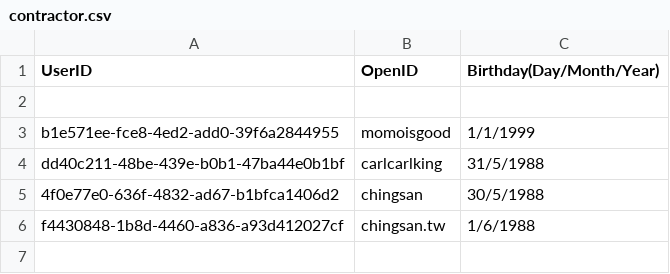
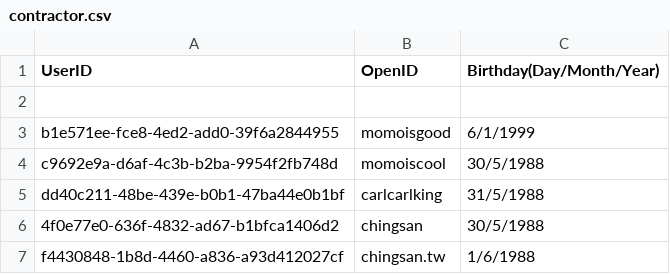
Before and after one commit to DanielSu17/17vpn, a CSV file: envs/dev/17app/contract/contractor.csv, drawn as a sheet.

Commit message:
Add test contractor birthday for iOS team
Test Plan: none

Reviewers: #backend

Differential Revision: https://media17.phacility.com/D2315

```diff
--- a/envs/dev/17app/contract/contractor.csv
+++ b/envs/dev/17app/contract/contractor.csv
@@ -2,3 +2,4 @@ UserID, OpenID, Birthday(Day/Month/Year)
 
-b1e571ee-fce8-4ed2-add0-39f6a2844955, momoisgood, 1/1/1999
+b1e571ee-fce8-4ed2-add0-39f6a2844955, momoisgood, 6/1/1999
+c9692e9a-d6af-4c3b-b2ba-9954f2fb748d, momoiscool, 30/5/1988
 dd40c211-48be-439e-b0b1-47ba44e0b1bf, carlcarlking, 31/5/1988
```
